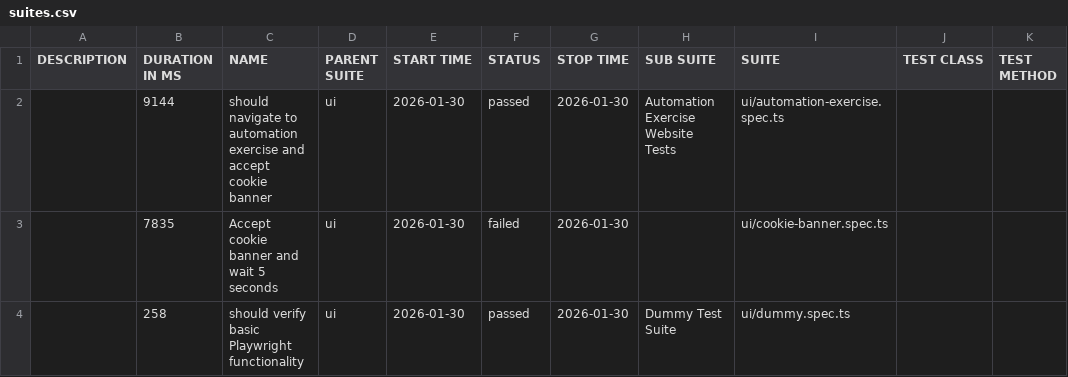
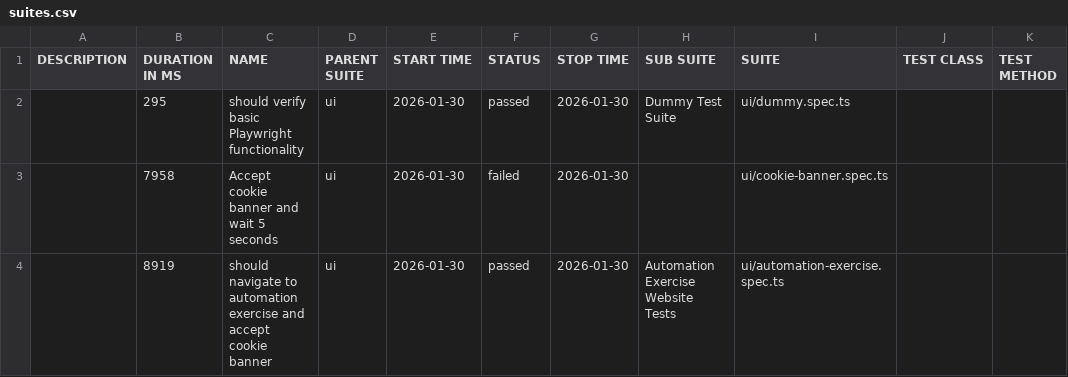
Before and after one commit to L4tabar/playwright-typescript-automation-framework, a CSV file: main/ui/data/suites.csv, drawn as a sheet.

```diff
--- a/main/ui/data/suites.csv
+++ b/main/ui/data/suites.csv
@@ -1,4 +1,4 @@
 "DESCRIPTION","DURATION IN MS","NAME","PARENT SUITE","START TIME","STATUS","STOP TIME","SUB SUITE","SUITE","TEST CLASS","TEST METHOD"
-"","9144","should navigate to automation exercise and accept cookie banner","ui","2026-01-30","passed","2026-01-30","Automation Exercise Website Tests","ui/automation-exercise.spec.ts","",""
-"","7835","Accept cookie banner and wait 5 seconds","ui","2026-01-30","failed","2026-01-30","","ui/cookie-banner.spec.ts","",""
-"","258","should verify basic Playwright functionality","ui","2026-01-30","passed","2026-01-30","Dummy Test Suite","ui/dummy.spec.ts","",""
+"","295","should verify basic Playwright functionality","ui","2026-01-30","passed","2026-01-30","Dummy Test Suite","ui/dummy.spec.ts","",""
+"","7958","Accept cookie banner and wait 5 seconds","ui","2026-01-30","failed","2026-01-30","","ui/cookie-banner.spec.ts","",""
+"","8919","should navigate to automation exercise and accept cookie banner","ui","2026-01-30","passed","2026-01-30","Automation Exercise Website Tests","ui/automation-exercise.spec.ts","",""
```
Also changed, not shown: 53 other files.
